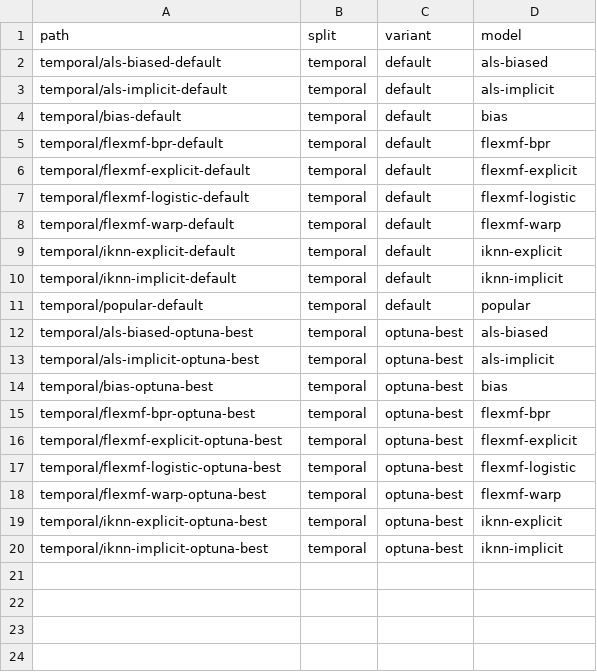
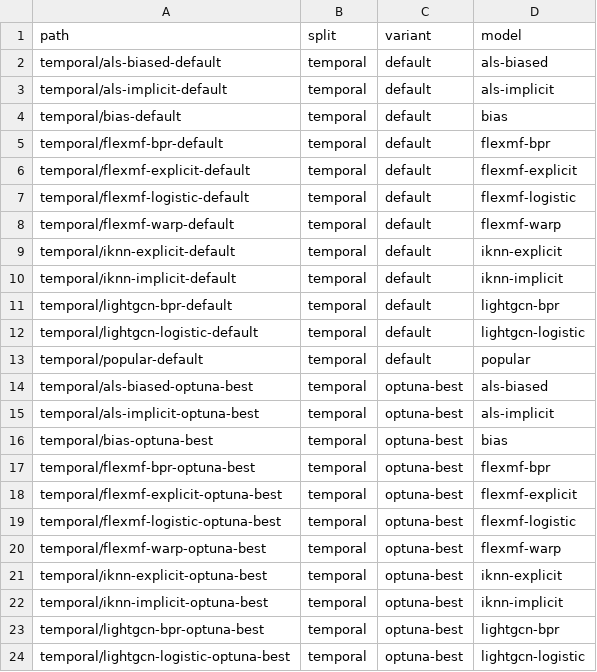
Before and after one commit to lenskit/lenskit-codex, a CSV file: movielens/ML25M/runs/manifest.csv, drawn as a sheet; the diff names each change by its address in the sheet, - before the commit and + after, or states it on an @@ line.

```diff
--- a/movielens/ML25M/runs/manifest.csv
+++ b/movielens/ML25M/runs/manifest.csv
+row 11: temporal/lightgcn-bpr-default | temporal | default | lightgcn-bpr
+row 12: temporal/lightgcn-logistic-default | temporal | default | lightgcn-logistic
+row 23: temporal/lightgcn-bpr-optuna-best | temporal | optuna-best | lightgcn-bpr
+row 24: temporal/lightgcn-logistic-optuna-best | temporal | optuna-best | lightgcn-logistic
```
Also changed, not shown: movielens/ML100K/runs/manifest.csv, movielens/ML10M/runs/manifest.csv, 23 other files.
